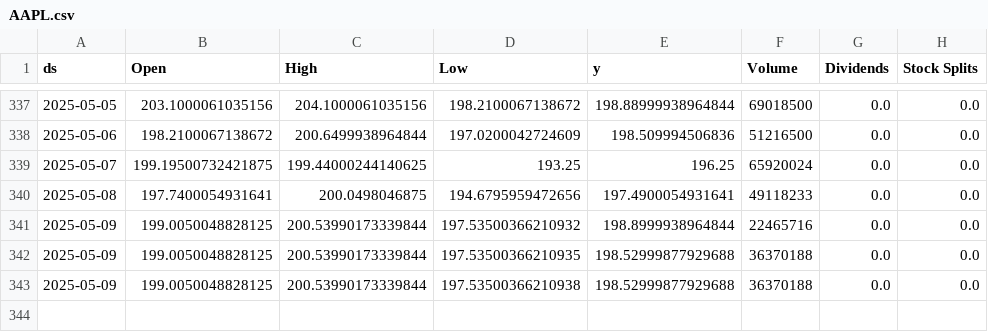
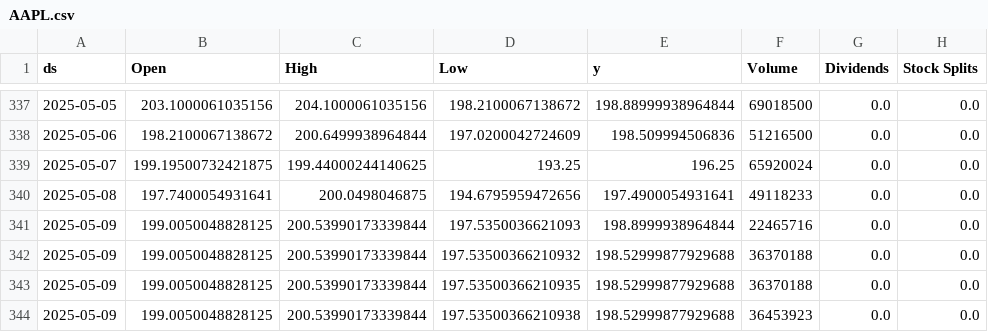
Before and after one commit to seungjoohan/stock-prediction-system, a CSV file: data/AAPL.csv, drawn as a sheet; only a part is shown, gaps mark what is left out.

```diff
--- a/data/AAPL.csv
+++ b/data/AAPL.csv
@@ -340,4 +340,5 @@ ds,Open,High,Low,y,Volume,Dividends,Stock Splits
 2025-05-08,197.7400054931641,200.0498046875,194.6795959472656,197.4900054931641,49118233,0.0,0.0
-2025-05-09,199.0050048828125,200.53990173339844,197.53500366210932,198.8999938964844,22465716,0.0,0.0
+2025-05-09,199.0050048828125,200.53990173339844,197.5350036621093,198.8999938964844,22465716,0.0,0.0
+2025-05-09,199.0050048828125,200.53990173339844,197.53500366210932,198.52999877929688,36370188,0.0,0.0
 2025-05-09,199.0050048828125,200.53990173339844,197.53500366210935,198.52999877929688,36370188,0.0,0.0
-2025-05-09,199.0050048828125,200.53990173339844,197.53500366210938,198.52999877929688,36370188,0.0,0.0
+2025-05-09,199.0050048828125,200.53990173339844,197.53500366210938,198.52999877929688,36453923,0.0,0.0
```
Also changed, not shown: artifacts/AAPL_metrics.csv, artifacts/GOOG_metrics.csv, 9 other files.
